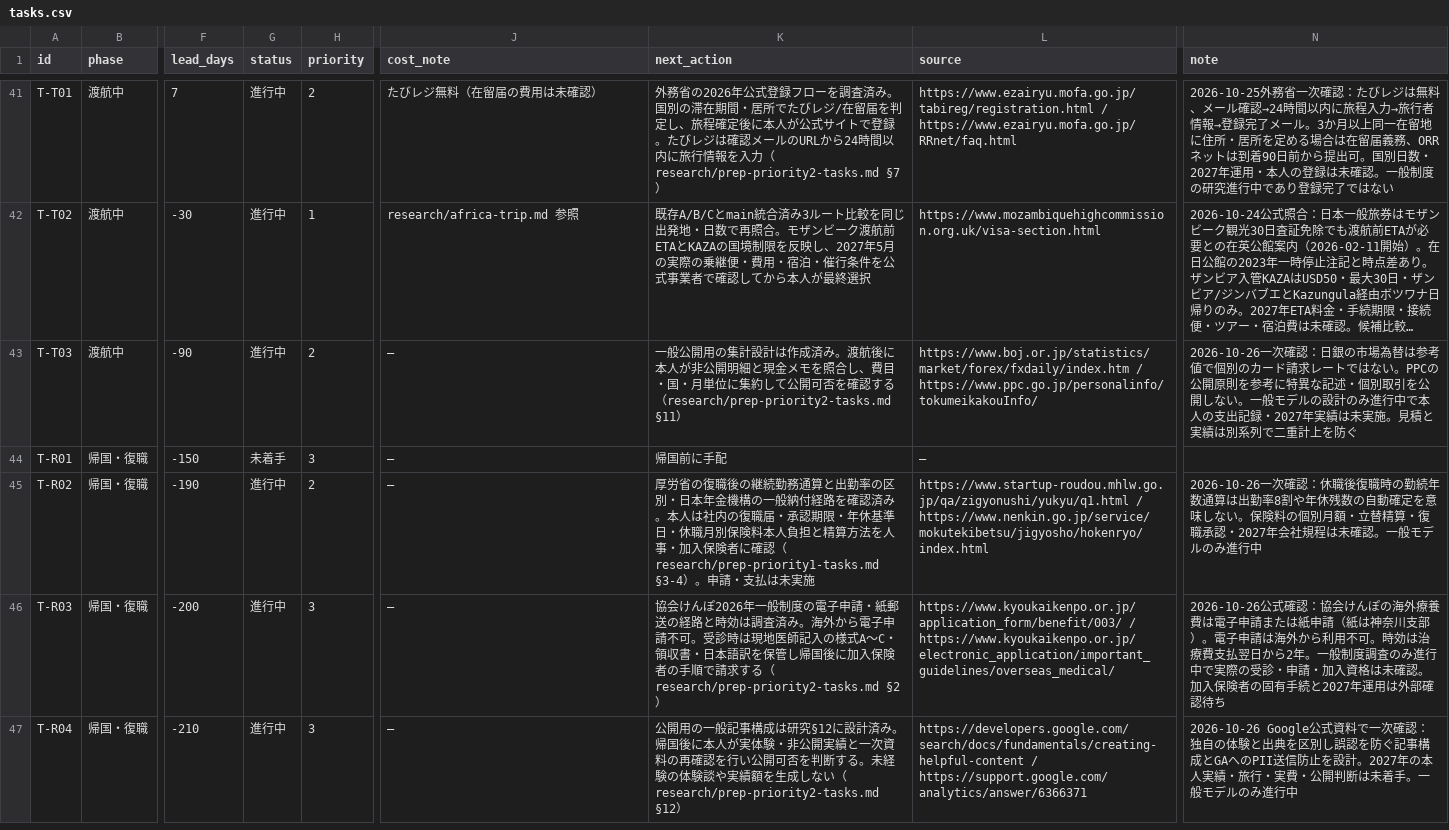
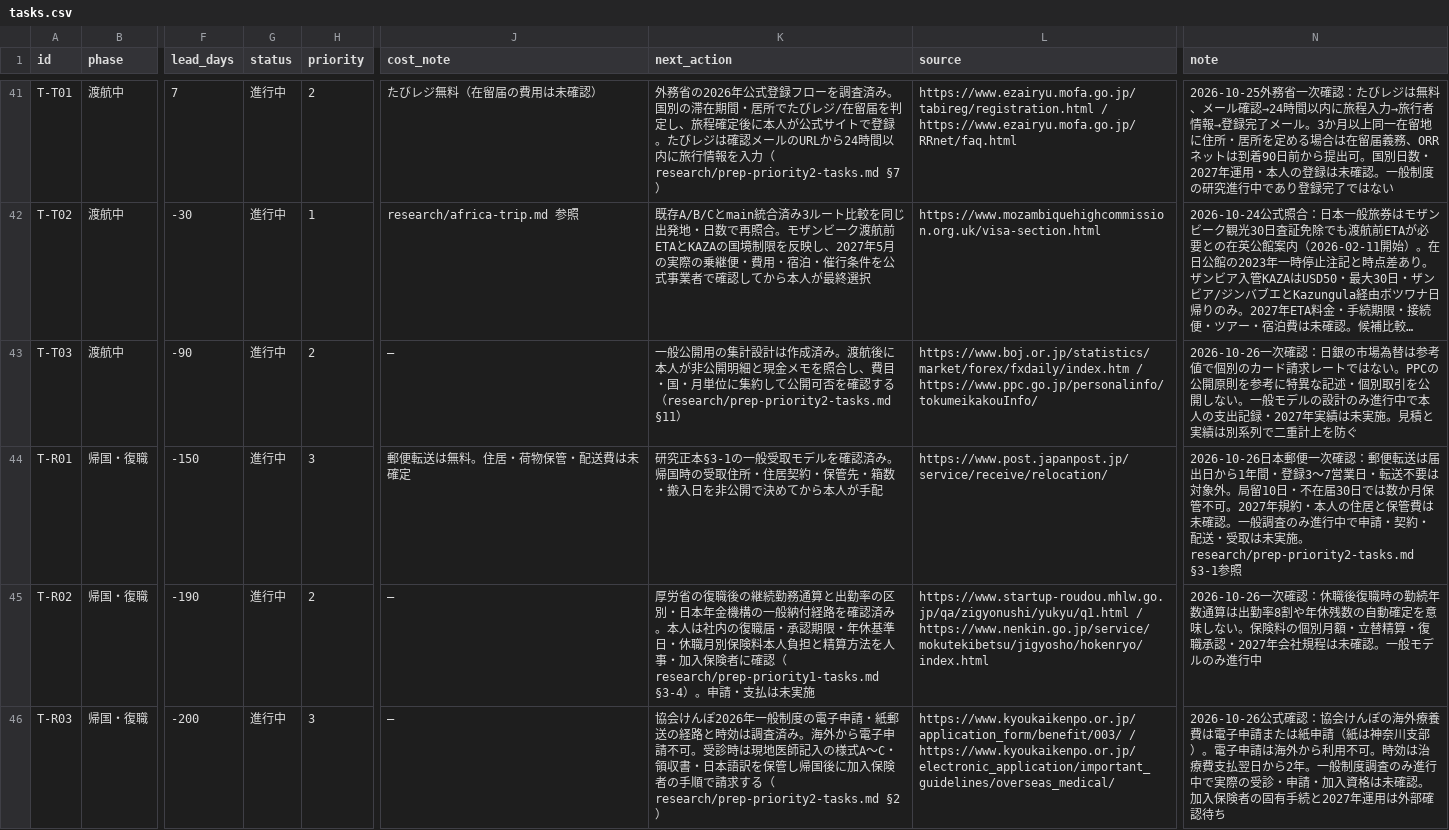
Before and after one commit to Rikkyhub/studying-abroad, a CSV file: data/tasks.csv, drawn as a sheet; only a part is shown, gaps mark what is left out; the shorter side is filled out with more unchanged rows; long unchanged cells end in …; the diff names each change by its address in the sheet, - before the commit and + after, or states it on an @@ line.

Commit message:
data: advance T-R01 to research-in-progress; actual housing and delivery remain pending (#7 #20)

```diff
--- a/data/tasks.csv
+++ b/data/tasks.csv
-G44 (status): 未着手
+G44 (status): 進行中
-J44 (cost_note): —
+J44 (cost_note): 郵便転送は無料。住居・荷物保管・配送費は未確定
-K44 (next_action): 帰国前に手配
+K44 (next_action): 研究正本§3-1の一般受取モデルを確認済み。帰国時の受取住所・住居契約・保管先・箱数・搬入日を非公開で決めてから本人が手配
-L44 (source): —
+L44 (source): https://www.post.japanpost.jp/service/receive/relocation/
-N44 (note): (empty)
+N44 (note): 2026-10-26日本郵便一次確認：郵便転送は届出日から1年間・登録3〜7営業日・転送不要は対象外。局留10日・不在届30日では数か月保管不可。2027年規約・本人の住居と保管費は未確認。一般調査のみ進行中で申請・契約・配送・受取は未実施。research/prep-priority2-tasks.md §3-1参照
```
